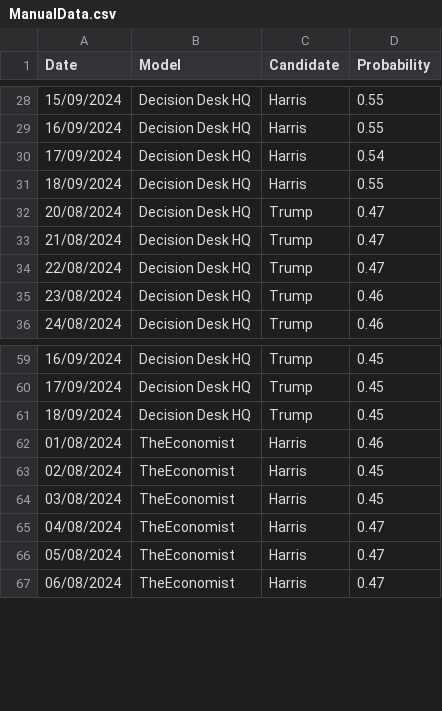
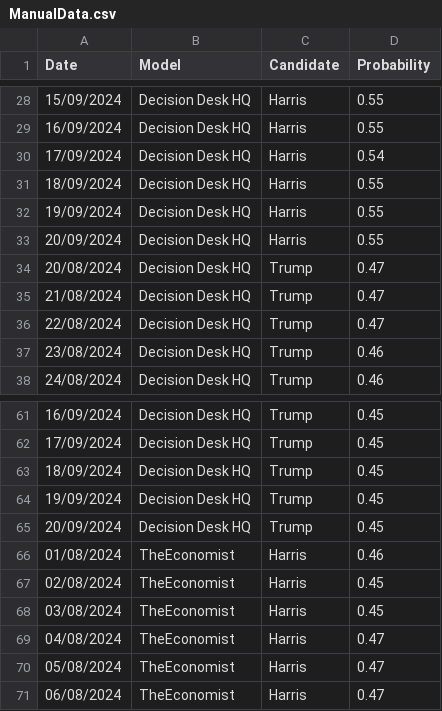
Before and after one commit to PaulMainwood/Election2024, a CSV file: ManualData.csv, drawn as a sheet; only a part is shown, gaps mark what is left out.

```diff
--- a/ManualData.csv
+++ b/ManualData.csv
@@ -31,2 +31,4 @@ Date,Model,Candidate,Probability
 18/09/2024,Decision Desk HQ,Harris,0.55
+19/09/2024,Decision Desk HQ,Harris,0.55
+20/09/2024,Decision Desk HQ,Harris,0.55
 20/08/2024,Decision Desk HQ,Trump,0.47
@@ -61,2 +63,4 @@ Date,Model,Candidate,Probability
 18/09/2024,Decision Desk HQ,Trump,0.45
+19/09/2024,Decision Desk HQ,Trump,0.45
+20/09/2024,Decision Desk HQ,Trump,0.45
 01/08/2024,TheEconomist,Harris,0.46
```
Also changed, not shown: aggregated_data.csv, aggregated_data_wide.csv, 2 other files.
